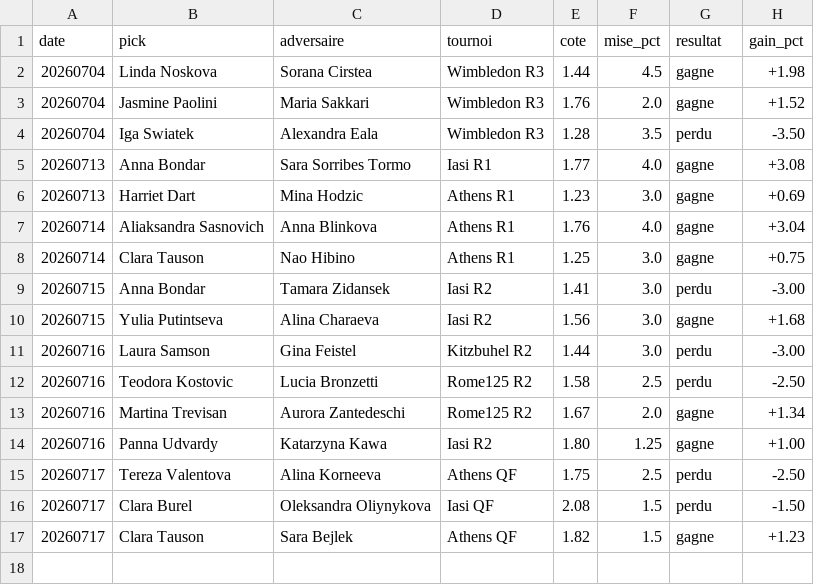
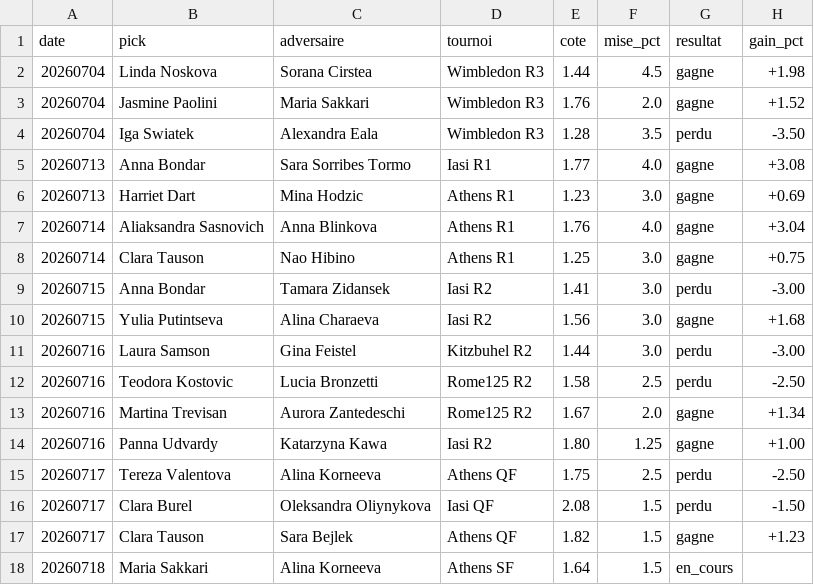
Before and after one commit to lilian93000/Pok-mon-, a CSV file: paris-sportifs/suivi_picks.csv, drawn as a sheet.

```diff
--- a/paris-sportifs/suivi_picks.csv
+++ b/paris-sportifs/suivi_picks.csv
@@ -17 +17,2 @@ date,pick,adversaire,tournoi,cote,mise_pct,resultat,gain_pct
 20260717,Clara Tauson,Sara Bejlek,Athens QF,1.82,1.5,gagne,+1.23
+20260718,Maria Sakkari,Alina Korneeva,Athens SF,1.64,1.5,en_cours,
```
Also changed, not shown: 1 other file.
